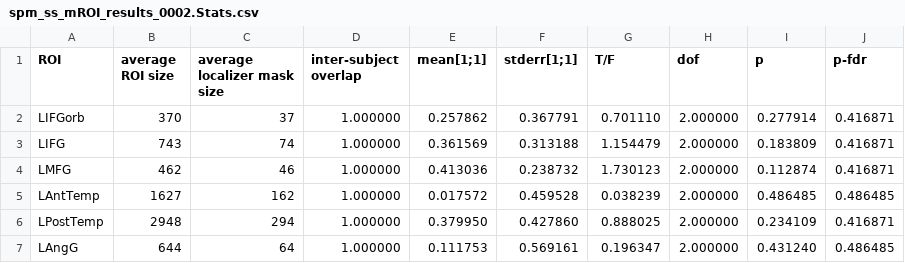
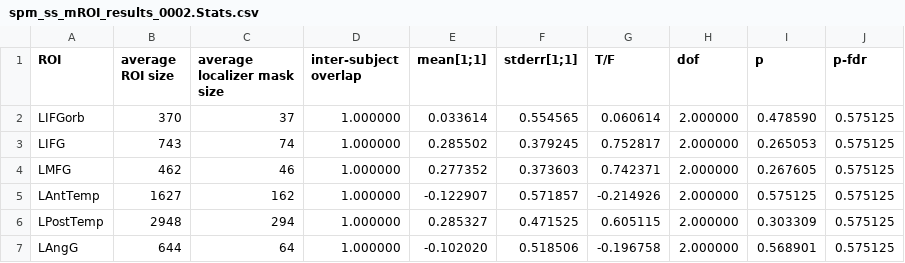
Before and after one commit to mekline/AgentPatient_Pilot, a CSV file: Analysis_pilot2/loc_langloc_crit_langloc_20171218/spm_ss_mROI_results_0002.Stats.csv, drawn as a sheet.

```diff
--- a/Analysis_pilot2/loc_langloc_crit_langloc_20171218/spm_ss_mROI_results_0002.Stats.csv
+++ b/Analysis_pilot2/loc_langloc_crit_langloc_20171218/spm_ss_mROI_results_0002.Stats.csv
@@ -1,7 +1,7 @@
 ROI,average ROI size,average localizer mask size,inter-subject overlap,mean[1;1],stderr[1;1],T/F,dof,p,p-fdr
-LIFGorb,370,37,1.000000,0.257862,0.367791,0.701110,2.000000,0.277914,0.416871
-LIFG,743,74,1.000000,0.361569,0.313188,1.154479,2.000000,0.183809,0.416871
-LMFG,462,46,1.000000,0.413036,0.238732,1.730123,2.000000,0.112874,0.416871
-LAntTemp,1627,162,1.000000,0.017572,0.459528,0.038239,2.000000,0.486485,0.486485
-LPostTemp,2948,294,1.000000,0.379950,0.427860,0.888025,2.000000,0.234109,0.416871
-LAngG,644,64,1.000000,0.111753,0.569161,0.196347,2.000000,0.431240,0.486485
+LIFGorb,370,37,1.000000,0.033614,0.554565,0.060614,2.000000,0.478590,0.575125
+LIFG,743,74,1.000000,0.285502,0.379245,0.752817,2.000000,0.265053,0.575125
+LMFG,462,46,1.000000,0.277352,0.373603,0.742371,2.000000,0.267605,0.575125
+LAntTemp,1627,162,1.000000,-0.122907,0.571857,-0.214926,2.000000,0.575125,0.575125
+LPostTemp,2948,294,1.000000,0.285327,0.471525,0.605115,2.000000,0.303309,0.575125
+LAngG,644,64,1.000000,-0.102020,0.518506,-0.196758,2.000000,0.568901,0.575125
```
Also changed, not shown: Analysis_pilot2/loc_langloc_crit_agpat_20171218/spm_ss_mROI_results_0003.Stats.csv, Analysis_pilot2/loc_langloc_crit_langloc_20171218/spm_ss_mROI_data.csv, 47 other files.
